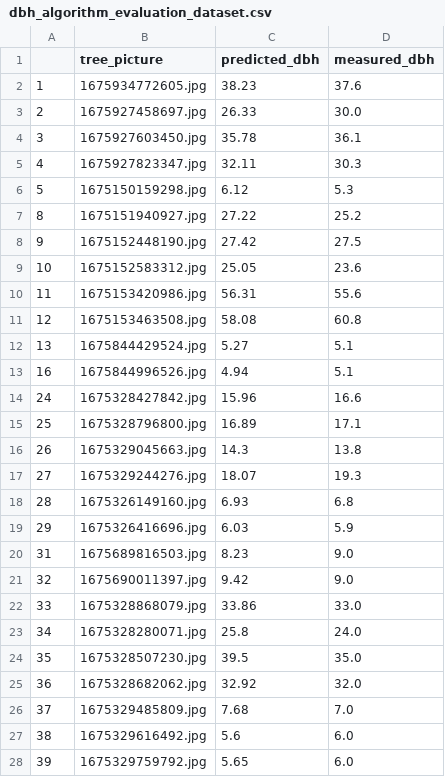
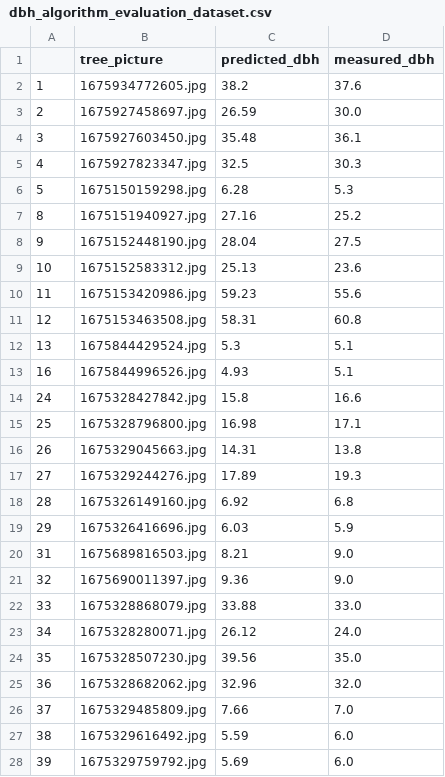
Before and after one commit to eai6/pv_mrv, a CSV file: statistical_analysis/output/dbh_algorithm_evaluation_dataset.csv, drawn as a sheet; only a part is shown; the diff covers the shown part only.

```diff
--- a/statistical_analysis/output/dbh_algorithm_evaluation_dataset.csv
+++ b/statistical_analysis/output/dbh_algorithm_evaluation_dataset.csv
@@ -1,28 +1,28 @@
 ,tree_picture,predicted_dbh,measured_dbh
-1,1675934772605.jpg,38.23,37.6
-2,1675927458697.jpg,26.33,30.0
-3,1675927603450.jpg,35.78,36.1
-4,1675927823347.jpg,32.11,30.3
-5,1675150159298.jpg,6.12,5.3
-8,1675151940927.jpg,27.22,25.2
-9,1675152448190.jpg,27.42,27.5
-10,1675152583312.jpg,25.05,23.6
-11,1675153420986.jpg,56.31,55.6
-12,1675153463508.jpg,58.08,60.8
-13,1675844429524.jpg,5.27,5.1
-16,1675844996526.jpg,4.94,5.1
-24,1675328427842.jpg,15.96,16.6
-25,1675328796800.jpg,16.89,17.1
-26,1675329045663.jpg,14.3,13.8
-27,1675329244276.jpg,18.07,19.3
-28,1675326149160.jpg,6.93,6.8
+1,1675934772605.jpg,38.2,37.6
+2,1675927458697.jpg,26.59,30.0
+3,1675927603450.jpg,35.48,36.1
+4,1675927823347.jpg,32.5,30.3
+5,1675150159298.jpg,6.28,5.3
+8,1675151940927.jpg,27.16,25.2
+9,1675152448190.jpg,28.04,27.5
+10,1675152583312.jpg,25.13,23.6
+11,1675153420986.jpg,59.23,55.6
+12,1675153463508.jpg,58.31,60.8
+13,1675844429524.jpg,5.3,5.1
+16,1675844996526.jpg,4.93,5.1
+24,1675328427842.jpg,15.8,16.6
+25,1675328796800.jpg,16.98,17.1
+26,1675329045663.jpg,14.31,13.8
+27,1675329244276.jpg,17.89,19.3
+28,1675326149160.jpg,6.92,6.8
 29,1675326416696.jpg,6.03,5.9
-31,1675689816503.jpg,8.23,9.0
-32,1675690011397.jpg,9.42,9.0
-33,1675328868079.jpg,33.86,33.0
-34,1675328280071.jpg,25.8,24.0
-35,1675328507230.jpg,39.5,35.0
-36,1675328682062.jpg,32.92,32.0
-37,1675329485809.jpg,7.68,7.0
-38,1675329616492.jpg,5.6,6.0
-39,1675329759792.jpg,5.65,6.0
+31,1675689816503.jpg,8.21,9.0
+32,1675690011397.jpg,9.36,9.0
+33,1675328868079.jpg,33.88,33.0
+34,1675328280071.jpg,26.12,24.0
+35,1675328507230.jpg,39.56,35.0
+36,1675328682062.jpg,32.96,32.0
+37,1675329485809.jpg,7.66,7.0
+38,1675329616492.jpg,5.59,6.0
+39,1675329759792.jpg,5.69,6.0
```
Also changed, not shown: 104 edited cells elsewhere in this file, 8 other files.
